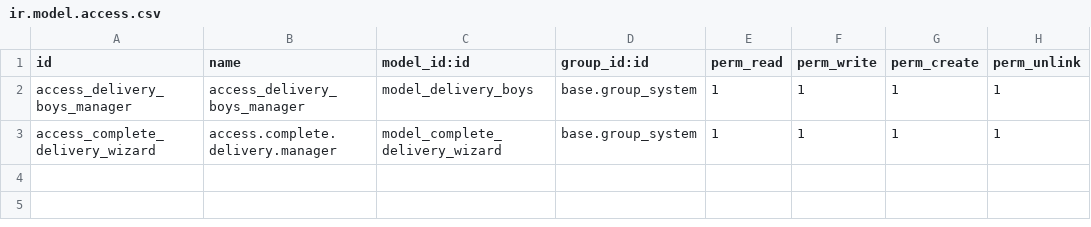
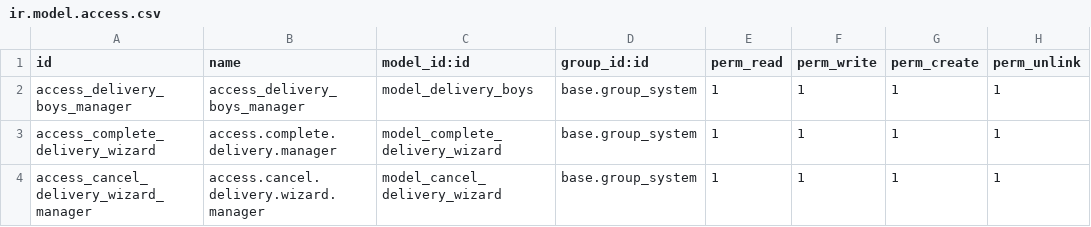
Before and after one commit to longlong123-bit/deli-fsapp, a CSV file: delivery_boys_mgmt/security/ir.model.access.csv, drawn as a sheet; the diff names each change by its address in the sheet, - before the commit and + after, or states it on an @@ line.

Commit message:
handle action cancel

```diff
--- a/delivery_boys_mgmt/security/ir.model.access.csv
+++ b/delivery_boys_mgmt/security/ir.model.access.csv
+row 4: access_cancel_delivery_wizard_manager | access.cancel.delivery.wizard.manager | model_cancel_delivery_wizard | base.group_system | 1 | 1 | 1 | 1
```
Also changed, not shown: 6 other files.
